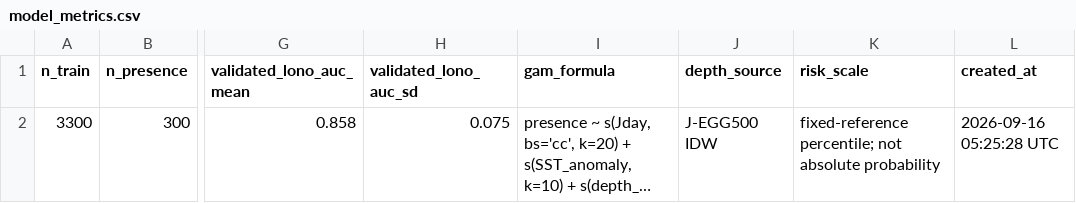
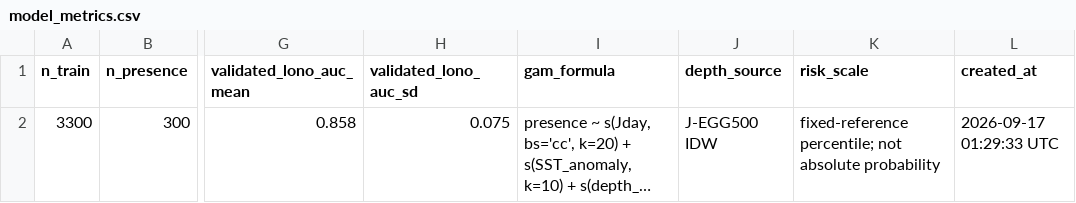
Before and after one commit to IK5258/kochi-whale-shark-risk-monitor, a CSV file: outputs/model_metrics.csv, drawn as a sheet; only a part is shown, gaps mark what is left out; long unchanged cells end in …; the diff names each change by its address in the sheet, - before the commit and + after, or states it on an @@ line.

```diff
--- a/outputs/model_metrics.csv
+++ b/outputs/model_metrics.csv
-L2 (created_at): 2026-09-16 05:25:28 UTC
+L2 (created_at): 2026-09-17 01:29:33 UTC
```
Also changed, not shown: outputs/current_env.csv, outputs/forecast_env.csv, 3 other files.
